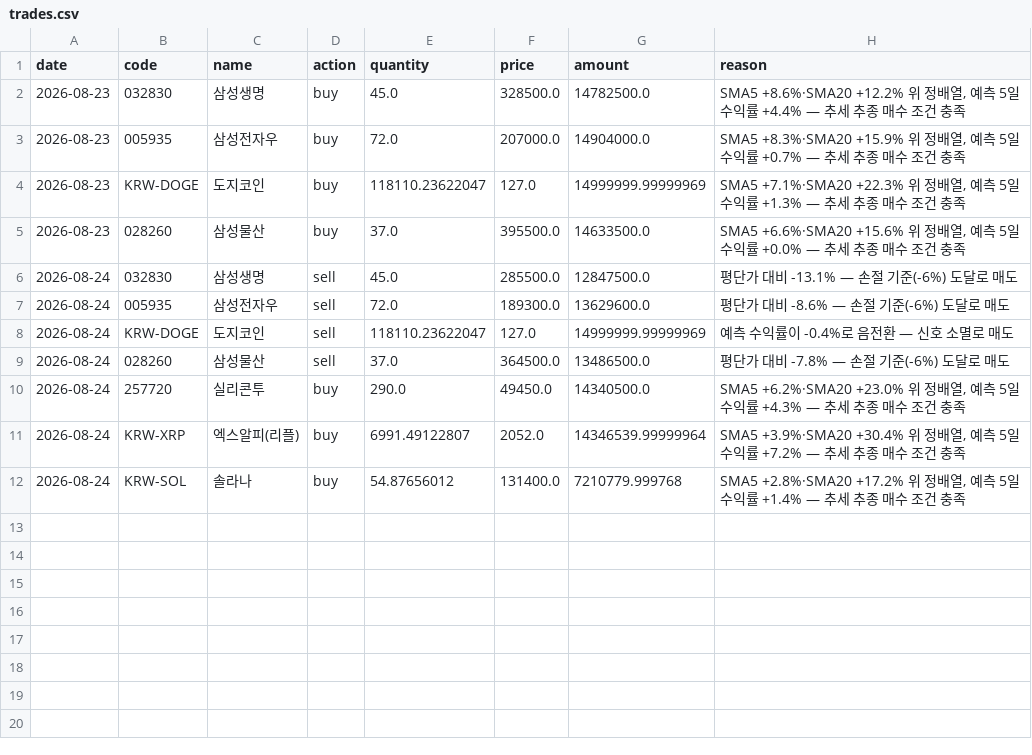
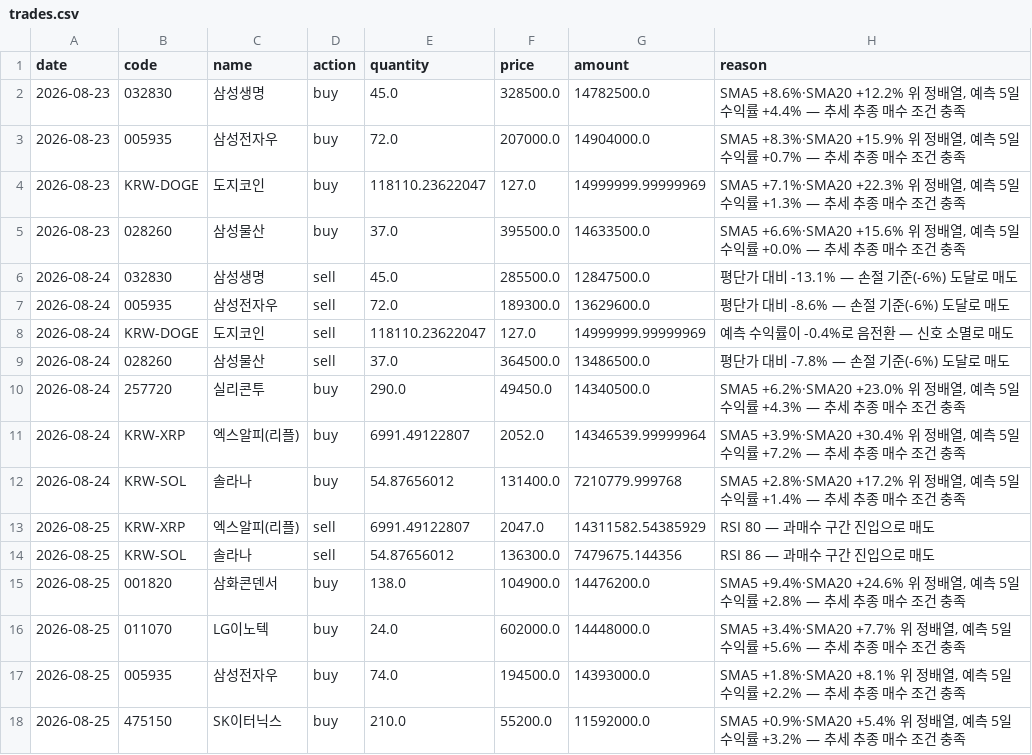
Before and after one commit to ferrousCM/stock, a CSV file: data/portfolio/momentum/trades.csv, drawn as a sheet; the diff names each change by its address in the sheet, - before the commit and + after, or states it on an @@ line.

```diff
--- a/data/portfolio/momentum/trades.csv
+++ b/data/portfolio/momentum/trades.csv
+row 13: 2026-08-25 | KRW-XRP | 엑스알피(리플) | sell | 6991.49122807 | 2047.0 | 14311582.54385929 | RSI 80 — 과매수 구간 진입으로 매도
+row 14: 2026-08-25 | KRW-SOL | 솔라나 | sell | 54.87656012 | 136300.0 | 7479675.144356 | RSI 86 — 과매수 구간 진입으로 매도
+row 15: 2026-08-25 | 001820 | 삼화콘덴서 | buy | 138.0 | 104900.0 | 14476200.0 | SMA5 +9.4%·SMA20 +24.6% 위 정배열, 예측 5일 수익률 +2.8% — 추세 추종 매수 조건 충족
+row 16: 2026-08-25 | 011070 | LG이노텍 | buy | 24.0 | 602000.0 | 14448000.0 | SMA5 +3.4%·SMA20 +7.7% 위 정배열, 예측 5일 수익률 +5.6% — 추세 추종 매수 조건 충족
+row 17: 2026-08-25 | 005935 | 삼성전자우 | buy | 74.0 | 194500.0 | 14393000.0 | SMA5 +1.8%·SMA20 +8.1% 위 정배열, 예측 5일 수익률 +2.2% — 추세 추종 매수 조건 충족
+row 18: 2026-08-25 | 475150 | SK이터닉스 | buy | 210.0 | 55200.0 | 11592000.0 | SMA5 +0.9%·SMA20 +5.4% 위 정배열, 예측 5일 수익률 +3.2% — 추세 추종 매수 조건 충족
```
Also changed, not shown: data/portfolio/aggressive/trades.csv, data/portfolio/equity_history.csv, 19 other files.
